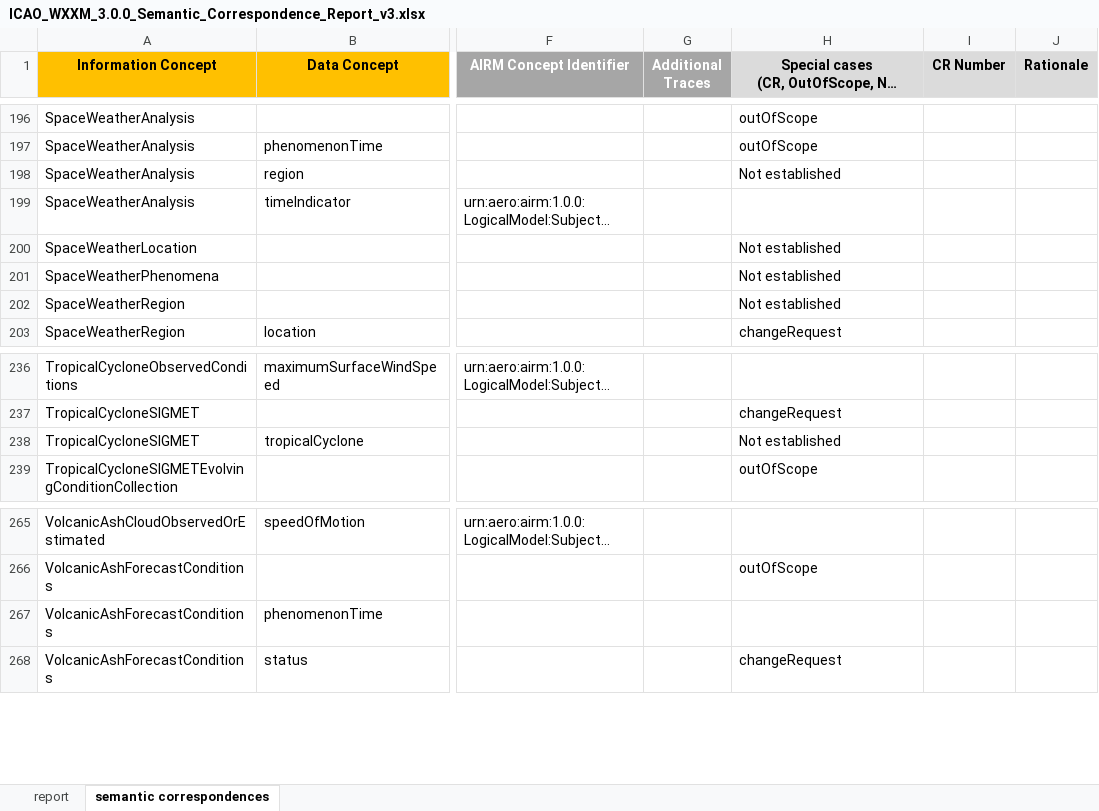
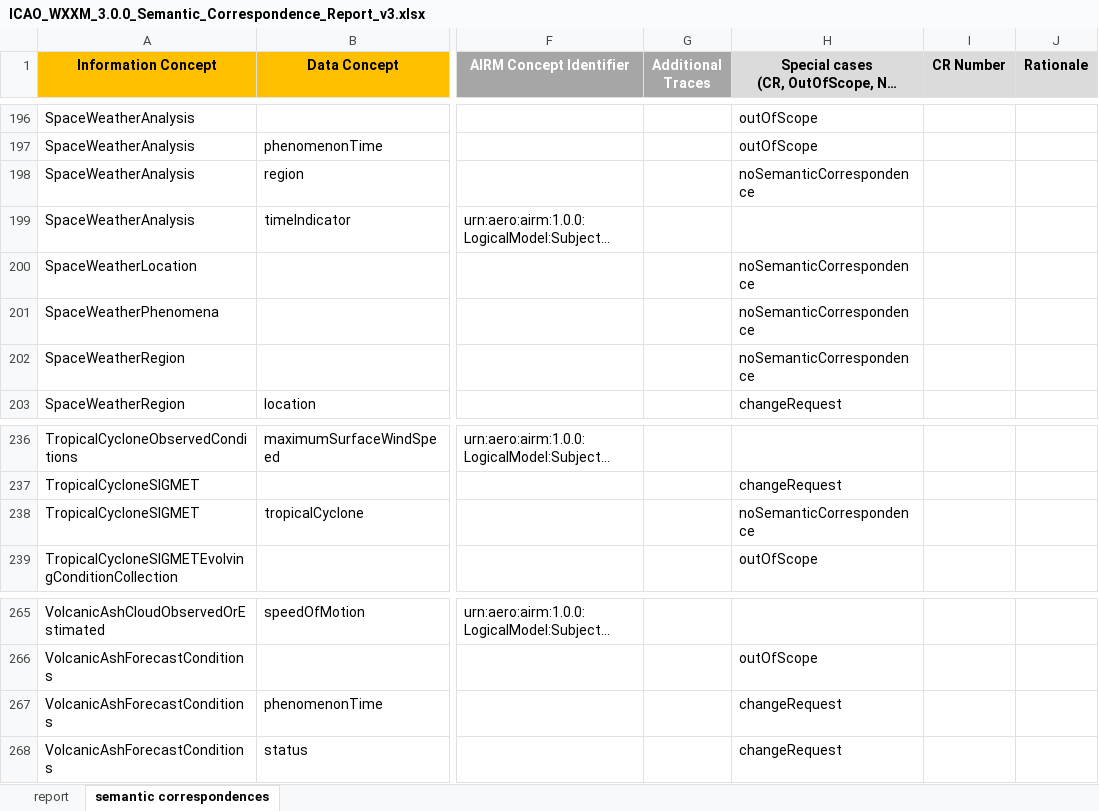
Before and after one commit to fgraciani/connectedbyairm2021, an Excel workbook: xlsx/ICAO_WXXM_3.0.0_Semantic_Correspondence_Report_v3.xlsx, sheet semantic correspondences, drawn as a sheet; only a part is shown, gaps mark what is left out; long unchanged cells end in …; values as stored, in another font and other column widths than the file's, no borders; the diff names each change by its address in the sheet, - before the commit and + after, or states it on an @@ line.

```diff
--- a/xlsx/ICAO_WXXM_3.0.0_Semantic_Correspondence_Report_v3.xlsx (sheet semantic correspondences)
+++ b/xlsx/ICAO_WXXM_3.0.0_Semantic_Correspondence_Report_v3.xlsx (sheet semantic correspondences)
-H198: Not established
+H198: noSemanticCorrespondence
-H200:H202: Not established
+H200:H202: noSemanticCorrespondence
-H238: Not established
+H238: noSemanticCorrespondence
-H267: (empty)
+H267: changeRequest
```
Also changed, not shown: xlsx/AIXM_5.1.1_Semantic_Correspondence_Report.xlsx.
